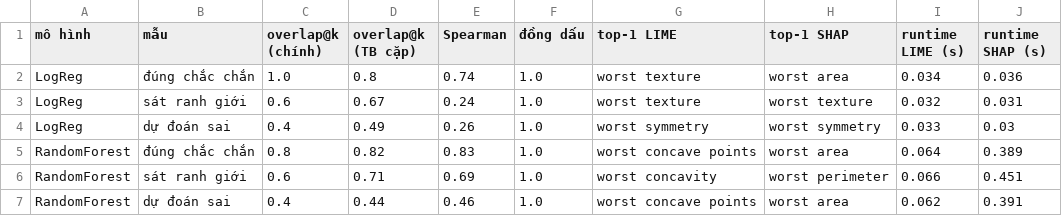
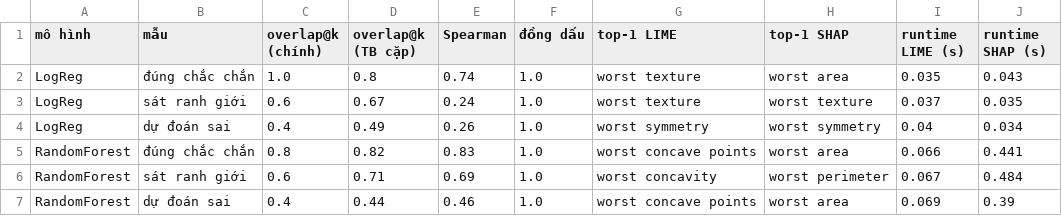
Before and after one commit to khoiLearnsToCode/CS420_AI_LIME_SHAP, a CSV file: results/compare_lime_shap.csv, drawn as a sheet.

```diff
--- a/results/compare_lime_shap.csv
+++ b/results/compare_lime_shap.csv
@@ -1,7 +1,7 @@
 mô hình,mẫu,overlap@k (chính),overlap@k (TB cặp),Spearman,đồng dấu,top-1 LIME,top-1 SHAP,runtime LIME (s),runtime SHAP (s)
-LogReg,đúng chắc chắn,1.0,0.8,0.74,1.0,worst texture,worst area,0.034,0.036
-LogReg,sát ranh giới,0.6,0.67,0.24,1.0,worst texture,worst texture,0.032,0.031
-LogReg,dự đoán sai,0.4,0.49,0.26,1.0,worst symmetry,worst symmetry,0.033,0.03
-RandomForest,đúng chắc chắn,0.8,0.82,0.83,1.0,worst concave points,worst area,0.064,0.389
-RandomForest,sát ranh giới,0.6,0.71,0.69,1.0,worst concavity,worst perimeter,0.066,0.451
-RandomForest,dự đoán sai,0.4,0.44,0.46,1.0,worst concave points,worst area,0.062,0.391
+LogReg,đúng chắc chắn,1.0,0.8,0.74,1.0,worst texture,worst area,0.035,0.043
+LogReg,sát ranh giới,0.6,0.67,0.24,1.0,worst texture,worst texture,0.037,0.035
+LogReg,dự đoán sai,0.4,0.49,0.26,1.0,worst symmetry,worst symmetry,0.04,0.034
+RandomForest,đúng chắc chắn,0.8,0.82,0.83,1.0,worst concave points,worst area,0.066,0.441
+RandomForest,sát ranh giới,0.6,0.71,0.69,1.0,worst concavity,worst perimeter,0.067,0.484
+RandomForest,dự đoán sai,0.4,0.44,0.46,1.0,worst concave points,worst area,0.069,0.39
```
Also changed, not shown: 12 other files.
